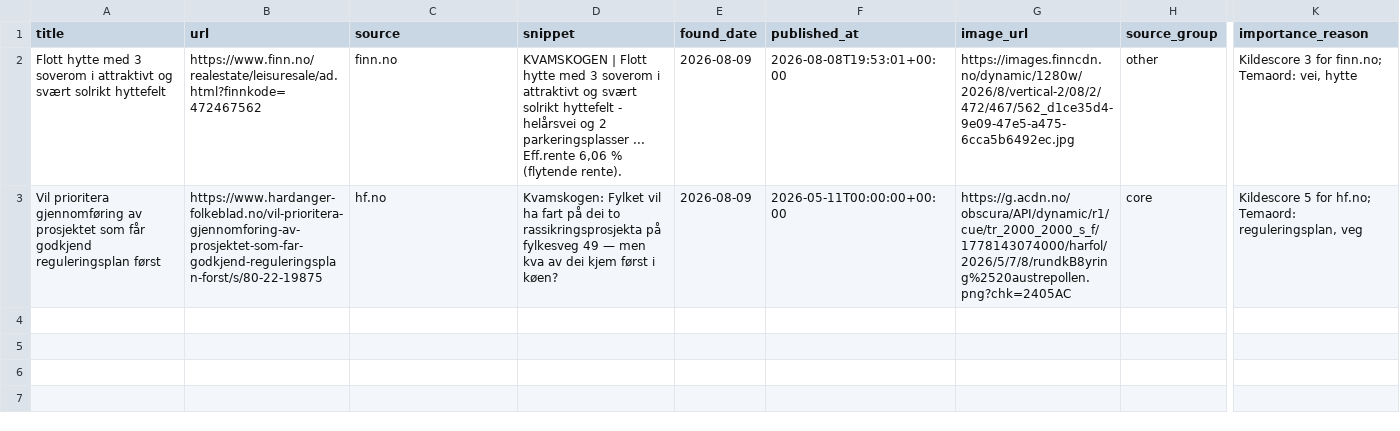
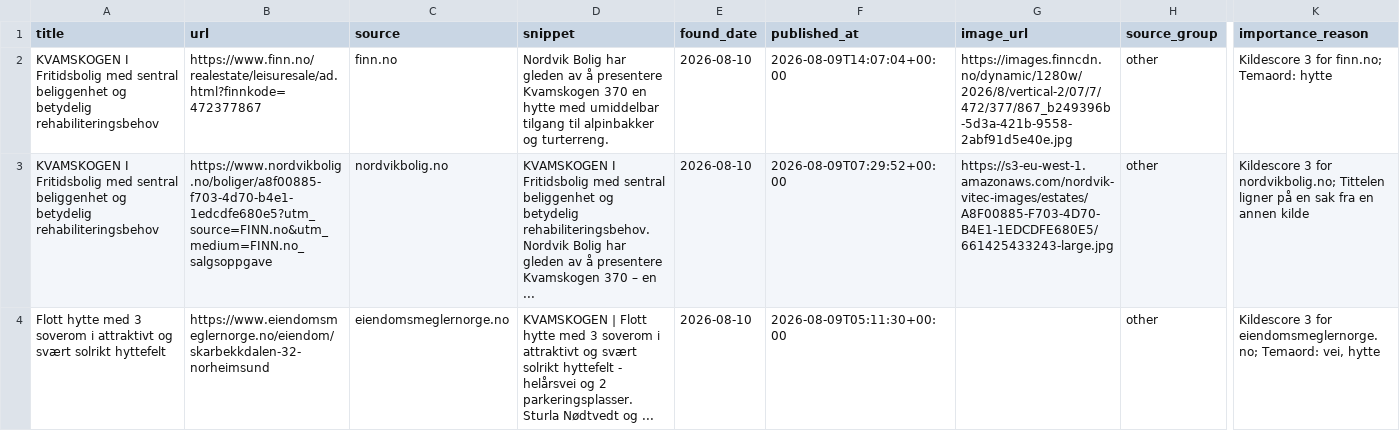
Before and after one commit to naessrobert-ui/visitkvamskogen, a CSV file: public/data/kvamskogen_news.csv, drawn as a sheet; only a part is shown, gaps mark what is left out; removed rows and columns are numbered as before the commit, all else as after; rows hold the shown columns only; the diff names each change by its address in the sheet, - before the commit and + after, or states it on an @@ line.

```diff
--- a/public/data/kvamskogen_news.csv
+++ b/public/data/kvamskogen_news.csv
+row 2: KVAMSKOGEN I Fritidsbolig med sentral beliggenhet og betydelig rehabiliteringsbehov | https://www.finn.no/realestate/leisuresale/ad.html?finnkode=472377867 | finn.no | Nordvik Bolig har gleden av å presentere Kvamskogen 370 en hytte med umiddelbar tilgang til alpinbakker og turterreng. | 2026-08-10 | 2026-08-09T14:07:04+00:00 | https://images.finncdn.no/dynamic/1280w/2026/8/vertical-2/07/7/472/377/867_b249396b-5d3a-421b-9558-2abf91d5e40e.jpg | other | Kildescore 3 for finn.no; Temaord: hytte
+row 3: KVAMSKOGEN I Fritidsbolig med sentral beliggenhet og betydelig rehabiliteringsbehov | https://www.nordvikbolig.no/boliger/a8f00885-f703-4d70-b4e1-1edcdfe680e5?utm_source=FINN.no&utm_medium=FINN.no_salgsoppgave | nordvikbolig.no | KVAMSKOGEN I Fritidsbolig med sentral beliggenhet og betydelig rehabiliteringsbehov. Nordvik Bolig har gleden av å presentere Kvamskogen 370 – en ... | 2026-08-10 | 2026-08-09T07:29:52+00:00 | https://s3-eu-west-1.amazonaws.com/nordvik-vitec-images/estates/A8F00885-F703-4D70-B4E1-1EDCDFE680E5/661425433243-large.jpg | other | Kildescore 3 for nordvikbolig.no; Tittelen ligner på en sak fra en annen kilde
-B4 (url): https://www.finn.no/realestate/leisuresale/ad.html?finnkode=472467562
+B4 (url): https://www.eiendomsmeglernorge.no/eiendom/skarbekkdalen-32-norheimsund
-C4 (source): finn.no
+C4 (source): eiendomsmeglernorge.no
-D4 (snippet): …og 2 parkeringsplasser ... Eff.rente 6,06 % (flytende rente).
+D4 (snippet): …og 2 parkeringsplasser. Sturla Nødtvedt og ...
-E4 (found_date): 2026-08-09
+E4 (found_date): 2026-08-10
-F4 (published_at): 2026-08-08T19:53:01+00:00
+F4 (published_at): 2026-08-09T05:11:30+00:00
-G4 (image_url): https://images.finncdn.no/dynamic/1280w/2026/8/vertical-2/08/2/472/467/562_d1ce35d4-9e09-47e5-a475-6cca5b6492ec.jpg
+G4 (image_url): (empty)
-K4 (importance_reason): …3 for finn.no; Temaord: vei,…
+K4 (importance_reason): …3 for eiendomsmeglernorge.no; Temaord: vei,…
-row 3: Vil prioritera gjennomføring av prosjektet som får godkjend reguleringsplan først | https://www.hardanger-folkeblad.no/vil-prioritera-gjennomforing-av-prosjektet-som-far-godkjend-reguleringsplan-forst/s/80-22-19875 | hf.no | Kvamskogen: Fylket vil ha fart på dei to rassikringsprosjekta på fylkesveg 49 — men kva av dei kjem først i køen? | 2026-08-09 | 2026-05-11T00:00:00+00:00 | https://g.acdn.no/obscura/API/dynamic/r1/cue/tr_2000_2000_s_f/1778143074000/harfol/2026/5/7/8/rundkB8yring%2520austrepollen.png?chk=2405AC | core | Kildescore 5 for hf.no; Temaord: reguleringsplan, veg
```
Also changed, not shown: 3 other files.
